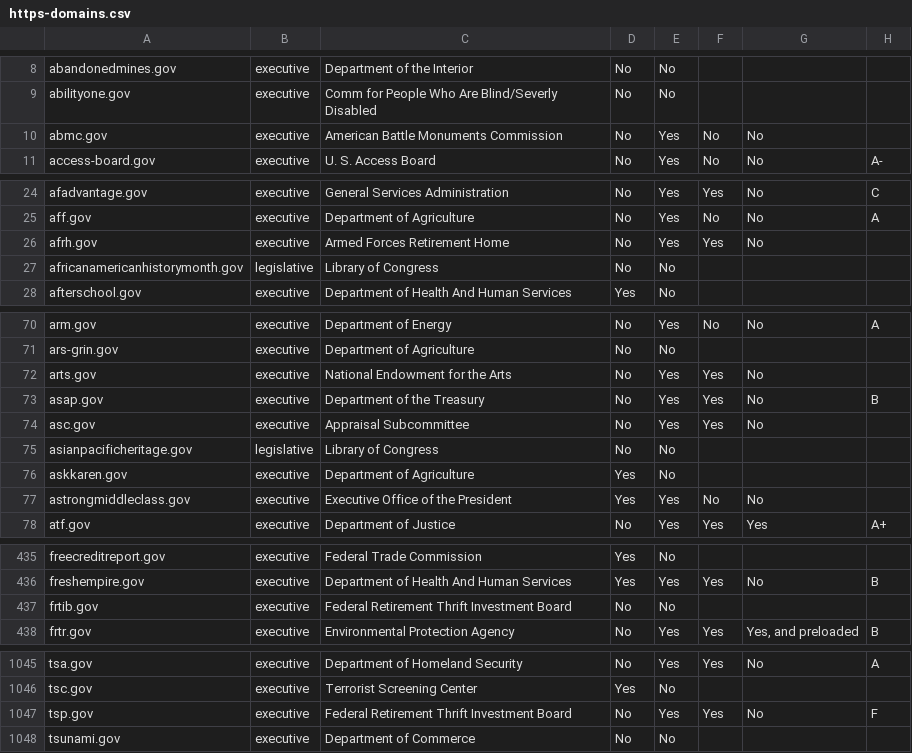
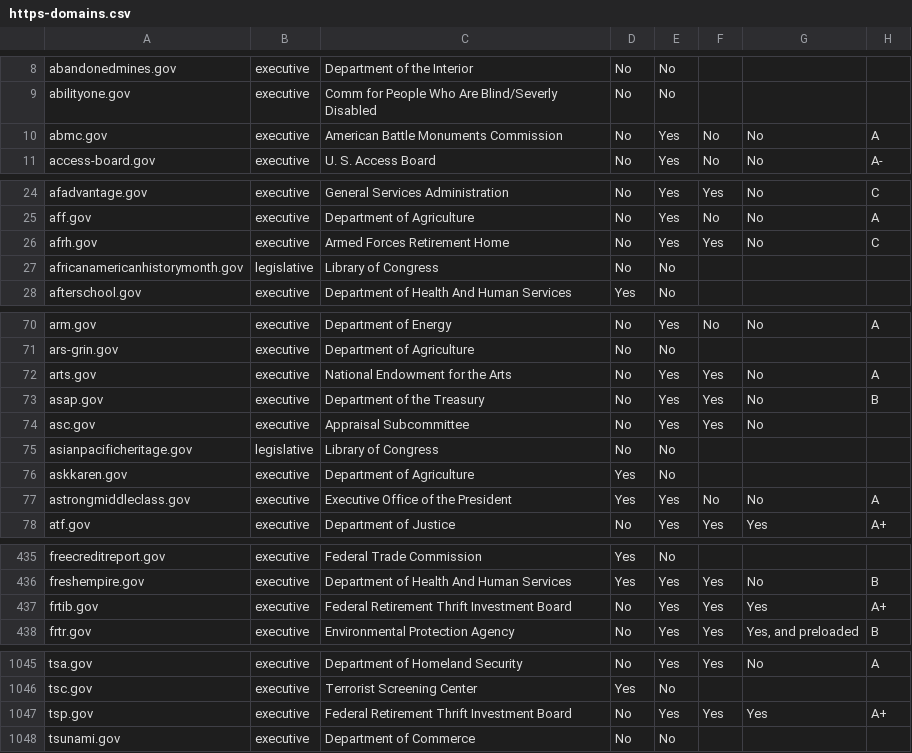
Before and after one commit to 18F/pulse, a CSV file: static/data/tables/https/https-domains.csv, drawn as a sheet; only a part is shown, gaps mark what is left out; the diff covers the shown part only.

Commit message:
re-process re-scanned Federal Retirement Investment Board domains
plus some SSL Labs domains that didn't get rate limited this time

```diff
--- a/static/data/tables/https/https-domains.csv
+++ b/static/data/tables/https/https-domains.csv
@@ -9,3 +9,3 @@ abandonedmines.gov,executive,Department of the Interior,No,No,,,
 abilityone.gov,executive,Comm for People Who Are Blind/Severly Disabled,No,No,,,
-abmc.gov,executive,American Battle Monuments Commission,No,Yes,No,No,
+abmc.gov,executive,American Battle Monuments Commission,No,Yes,No,No,A
 access-board.gov,executive,U. S. Access Board,No,Yes,No,No,A-
@@ -25,3 +25,3 @@ afadvantage.gov,executive,General Services Administration,No,Yes,Yes,No,C
 aff.gov,executive,Department of Agriculture,No,Yes,No,No,A
-afrh.gov,executive,Armed Forces Retirement Home,No,Yes,Yes,No,
+afrh.gov,executive,Armed Forces Retirement Home,No,Yes,Yes,No,C
 africanamericanhistorymonth.gov,legislative,Library of Congress,No,No,,,
@@ -71,3 +71,3 @@ arm.gov,executive,Department of Energy,No,Yes,No,No,A
 ars-grin.gov,executive,Department of Agriculture,No,No,,,
-arts.gov,executive,National Endowment for the Arts,No,Yes,Yes,No,
+arts.gov,executive,National Endowment for the Arts,No,Yes,Yes,No,A
 asap.gov,executive,Department of the Treasury,No,Yes,Yes,No,B
@@ -76,3 +76,3 @@ asianpacificheritage.gov,legislative,Library of Congress,No,No,,,
 askkaren.gov,executive,Department of Agriculture,Yes,No,,,
-astrongmiddleclass.gov,executive,Executive Office of the President,Yes,Yes,No,No,
+astrongmiddleclass.gov,executive,Executive Office of the President,Yes,Yes,No,No,A
 atf.gov,executive,Department of Justice,No,Yes,Yes,Yes,A+
@@ -436,3 +436,3 @@ freecreditreport.gov,executive,Federal Trade Commission,Yes,No,,,
 freshempire.gov,executive,Department of Health And Human Services,Yes,Yes,Yes,No,B
-frtib.gov,executive,Federal Retirement Thrift Investment Board,No,No,,,
+frtib.gov,executive,Federal Retirement Thrift Investment Board,No,Yes,Yes,Yes,A+
 frtr.gov,executive,Environmental Protection Agency,No,Yes,Yes,"Yes, and preloaded",B
@@ -1046,3 +1046,3 @@ tsa.gov,executive,Department of Homeland Security,No,Yes,Yes,No,A
 tsc.gov,executive,Terrorist Screening Center,Yes,No,,,
-tsp.gov,executive,Federal Retirement Thrift Investment Board,No,Yes,Yes,No,F
+tsp.gov,executive,Federal Retirement Thrift Investment Board,No,Yes,Yes,Yes,A+
 tsunami.gov,executive,Department of Commerce,No,No,,,
```
Also changed, not shown: 9 edited cells elsewhere in this file, static/data/tables/analytics/analytics-domains.csv, 6 other files.
